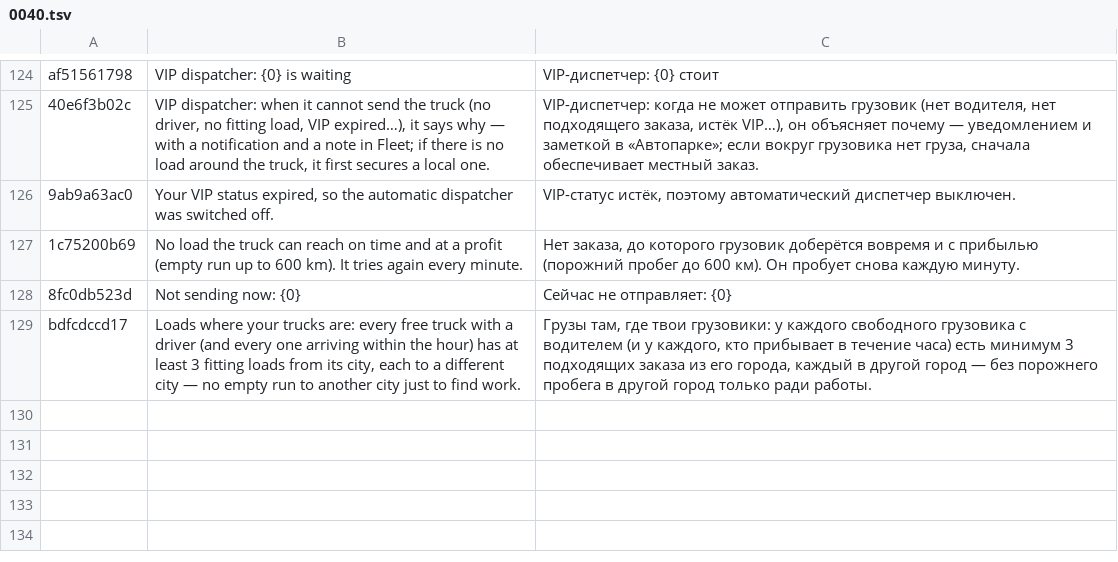
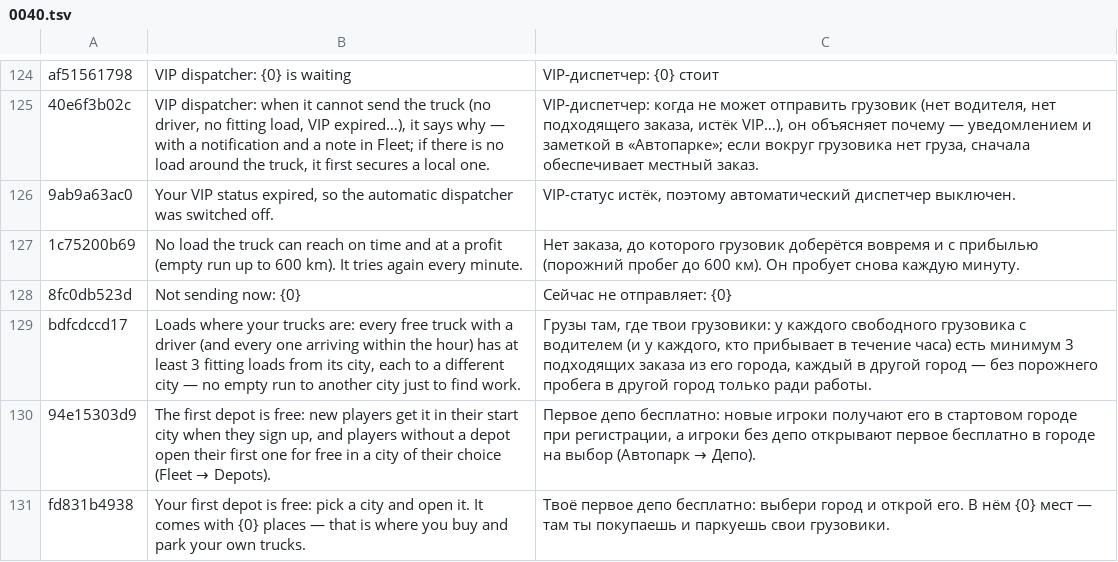
Before and after one commit to ivilinkoto/TransVerse, a TSV file: messages/tr/0040.tsv, drawn as a sheet; only a part is shown, gaps mark what is left out; the diff names each change by its address in the sheet, - before the commit and + after, or states it on an @@ line.

```diff
--- a/messages/tr/0040.tsv
+++ b/messages/tr/0040.tsv
+row 130: 94e15303d9 | The first depot is free: new players get it in their start city when they sign up, and players without a depot open their first one for free in a city of their choice (Fleet → Depots). | Первое депо бесплатно: новые игроки получают его в стартовом городе при регистрации, а игроки без депо открывают первое бесплатно в городе на выбор (Автопарк → Депо).
+row 131: fd831b4938 | Your first depot is free: pick a city and open it. It comes with {0} places — that is where you buy and park your own trucks. | Твоё первое депо бесплатно: выбери город и открой его. В нём {0} мест — там ты покупаешь и паркуешь свои грузовики.
```
Also changed, not shown: 13 other files.
